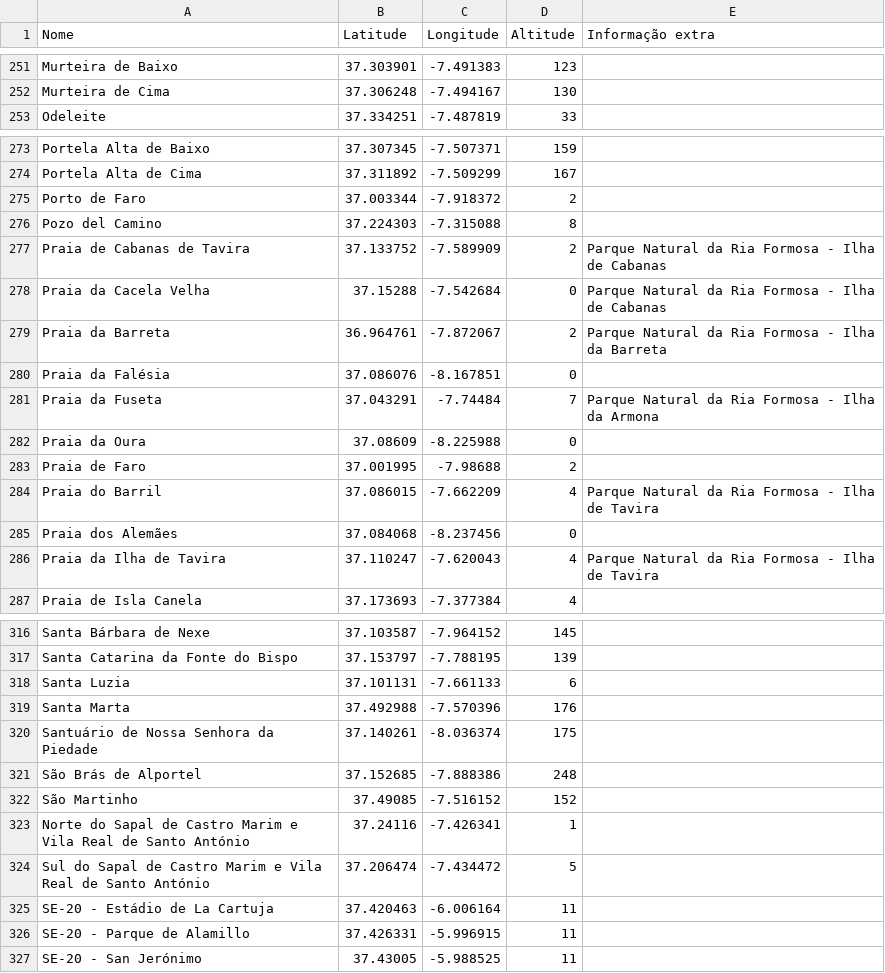
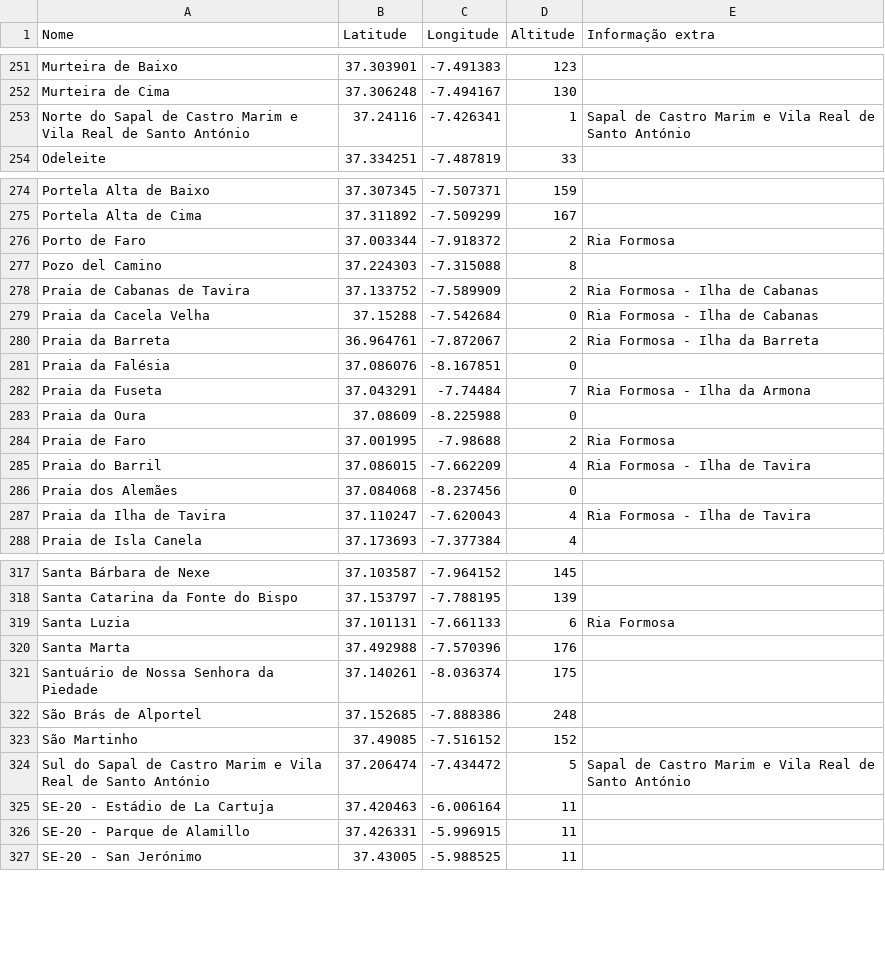
Before and after one commit to migueldgoncalves/Viajar, a CSV file: src/viajar/base_dados/local.csv, drawn as a sheet; only a part is shown, gaps mark what is left out; the diff covers the shown part only.

```diff
--- a/src/viajar/base_dados/local.csv
+++ b/src/viajar/base_dados/local.csv
@@ -252,2 +252,3 @@ Murteira de Baixo,37.303901,-7.491383,123,
 Murteira de Cima,37.306248,-7.494167,130,
+Norte do Sapal de Castro Marim e Vila Real de Santo António,37.24116,-7.426341,1,Sapal de Castro Marim e Vila Real de Santo António
 Odeleite,37.334251,-7.487819,33,
@@ -274,14 +275,14 @@ Portela Alta de Baixo,37.307345,-7.507371,159,
 Portela Alta de Cima,37.311892,-7.509299,167,
-Porto de Faro,37.003344,-7.918372,2,
+Porto de Faro,37.003344,-7.918372,2,Ria Formosa
 Pozo del Camino,37.224303,-7.315088,8,
-Praia de Cabanas de Tavira,37.133752,-7.589909,2,Parque Natural da Ria Formosa - Ilha de Cabanas
-Praia da Cacela Velha,37.15288,-7.542684,0,Parque Natural da Ria Formosa - Ilha de Cabanas
-Praia da Barreta,36.964761,-7.872067,2,Parque Natural da Ria Formosa - Ilha da Barreta
+Praia de Cabanas de Tavira,37.133752,-7.589909,2,Ria Formosa - Ilha de Cabanas
+Praia da Cacela Velha,37.15288,-7.542684,0,Ria Formosa - Ilha de Cabanas
+Praia da Barreta,36.964761,-7.872067,2,Ria Formosa - Ilha da Barreta
 Praia da Falésia,37.086076,-8.167851,0,
-Praia da Fuseta,37.043291,-7.74484,7,Parque Natural da Ria Formosa - Ilha da Armona
+Praia da Fuseta,37.043291,-7.74484,7,Ria Formosa - Ilha da Armona
 Praia da Oura,37.08609,-8.225988,0,
-Praia de Faro,37.001995,-7.98688,2,
-Praia do Barril,37.086015,-7.662209,4,Parque Natural da Ria Formosa - Ilha de Tavira
+Praia de Faro,37.001995,-7.98688,2,Ria Formosa
+Praia do Barril,37.086015,-7.662209,4,Ria Formosa - Ilha de Tavira
 Praia dos Alemães,37.084068,-8.237456,0,
-Praia da Ilha de Tavira,37.110247,-7.620043,4,Parque Natural da Ria Formosa - Ilha de Tavira
+Praia da Ilha de Tavira,37.110247,-7.620043,4,Ria Formosa - Ilha de Tavira
 Praia de Isla Canela,37.173693,-7.377384,4,
@@ -317,3 +318,3 @@ Santa Bárbara de Nexe,37.103587,-7.964152,145,
 Santa Catarina da Fonte do Bispo,37.153797,-7.788195,139,
-Santa Luzia,37.101131,-7.661133,6,
+Santa Luzia,37.101131,-7.661133,6,Ria Formosa
 Santa Marta,37.492988,-7.570396,176,
@@ -322,4 +323,3 @@ São Brás de Alportel,37.152685,-7.888386,248,
 São Martinho,37.49085,-7.516152,152,
-Norte do Sapal de Castro Marim e Vila Real de Santo António,37.24116,-7.426341,1,
-Sul do Sapal de Castro Marim e Vila Real de Santo António,37.206474,-7.434472,5,
+Sul do Sapal de Castro Marim e Vila Real de Santo António,37.206474,-7.434472,5,Sapal de Castro Marim e Vila Real de Santo António
 SE-20 - Estádio de La Cartuja,37.420463,-6.006164,11,
```
Also changed, not shown: 18 edited cells elsewhere in this file, src/viajar/base_dados/destino.csv, src/viajar/base_dados/ligacao.csv, 2 other files.
